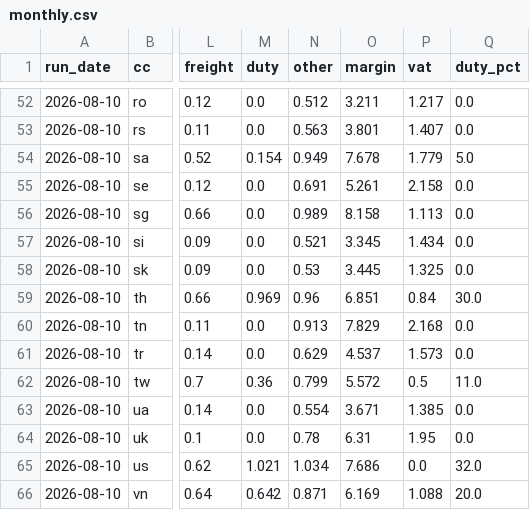
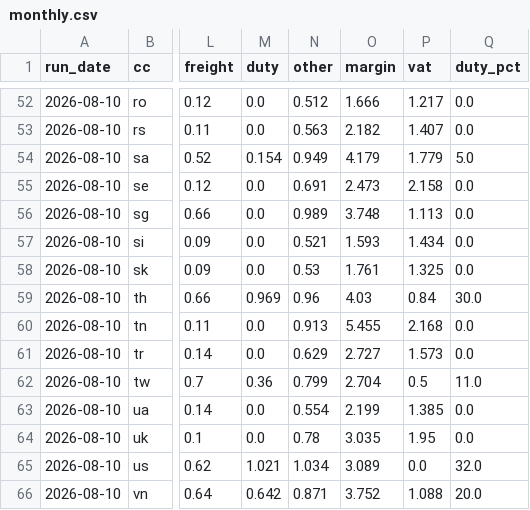
Before and after one commit to almarpause/vgr-polyamide-index, a CSV file: history/monthly.csv, drawn as a sheet; only a part is shown, gaps mark what is left out; the diff covers the shown part only; the diff names each change by its address in the sheet, - before the commit and + after, or states it on an @@ line.

```diff
--- a/history/monthly.csv
+++ b/history/monthly.csv
-O52 (margin): 3.211
+O52 (margin): 1.666
-O53 (margin): 3.801
+O53 (margin): 2.182
-O54 (margin): 7.678
+O54 (margin): 4.179
-O55 (margin): 5.261
+O55 (margin): 2.473
-O56 (margin): 8.158
+O56 (margin): 3.748
-O57 (margin): 3.345
+O57 (margin): 1.593
-O58 (margin): 3.445
+O58 (margin): 1.761
-O59 (margin): 6.851
+O59 (margin): 4.03
-O60 (margin): 7.829
+O60 (margin): 5.455
-O61 (margin): 4.537
+O61 (margin): 2.727
-O62 (margin): 5.572
+O62 (margin): 2.704
-O63 (margin): 3.671
+O63 (margin): 2.199
-O64 (margin): 6.31
+O64 (margin): 3.035
-O65 (margin): 7.686
+O65 (margin): 3.089
-O66 (margin): 6.169
+O66 (margin): 3.752
```
Also changed, not shown: 63 edited cells elsewhere in this file, 2 other files.
